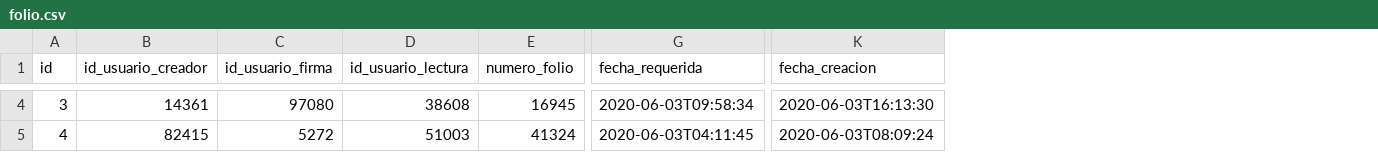
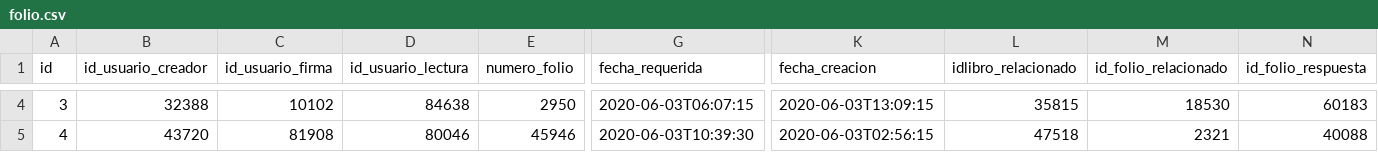
Before and after one commit to MarioEcheve/lo-digital-backend, a CSV file: src/main/resources/config/liquibase/fake-data/folio.csv, drawn as a sheet; only a part is shown, gaps mark what is left out; the diff covers the shown part only; the diff names each change by its address in the sheet, - before the commit and + after, or states it on an @@ line.

Commit message:
se agrega funciones para la respuesta de folio

```diff
--- a/src/main/resources/config/liquibase/fake-data/folio.csv
+++ b/src/main/resources/config/liquibase/fake-data/folio.csv
+column L (idlibro_relacionado), rows 4-5: 35815 | 47518
+column M (id_folio_relacionado), rows 4-5: 18530 | 2321
+column N (id_folio_respuesta), rows 4-5: 60183 | 40088
-B4 (id_usuario_creador): 14361
+B4 (id_usuario_creador): 32388
-C4 (id_usuario_firma): 97080
+C4 (id_usuario_firma): 10102
-D4 (id_usuario_lectura): 38608
+D4 (id_usuario_lectura): 84638
-E4 (numero_folio): 16945
+E4 (numero_folio): 2950
-G4 (fecha_requerida): 2020-06-03T09:58:34
+G4 (fecha_requerida): 2020-06-03T06:07:15
-K4 (fecha_creacion): 2020-06-03T16:13:30
+K4 (fecha_creacion): 2020-06-03T13:09:15
-B5 (id_usuario_creador): 82415
+B5 (id_usuario_creador): 43720
-C5 (id_usuario_firma): 5272
+C5 (id_usuario_firma): 81908
-D5 (id_usuario_lectura): 51003
+D5 (id_usuario_lectura): 80046
-E5 (numero_folio): 41324
+E5 (numero_folio): 45946
-G5 (fecha_requerida): 2020-06-03T04:11:45
+G5 (fecha_requerida): 2020-06-03T10:39:30
-K5 (fecha_creacion): 2020-06-03T08:09:24
+K5 (fecha_creacion): 2020-06-03T02:56:15
```
Also changed, not shown: 108 edited cells elsewhere in this file, src/main/resources/config/liquibase/fake-data/contrato.csv, src/main/resources/config/liquibase/fake-data/usuario_libro.csv, 48 other files.
